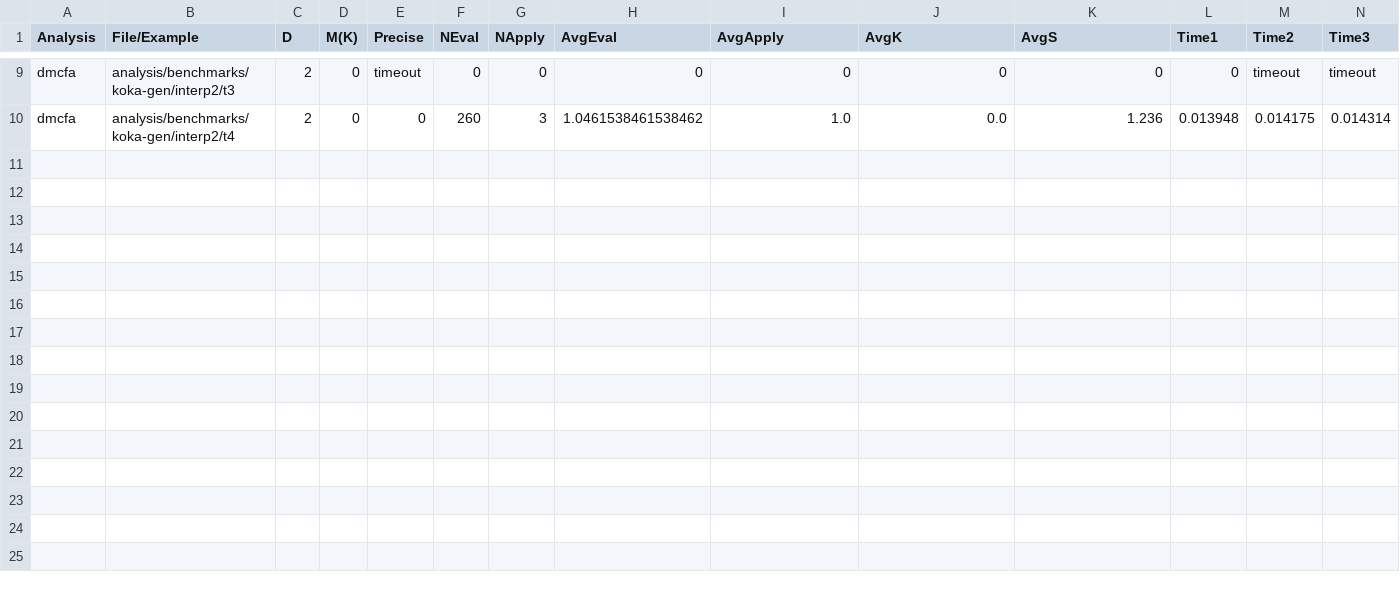
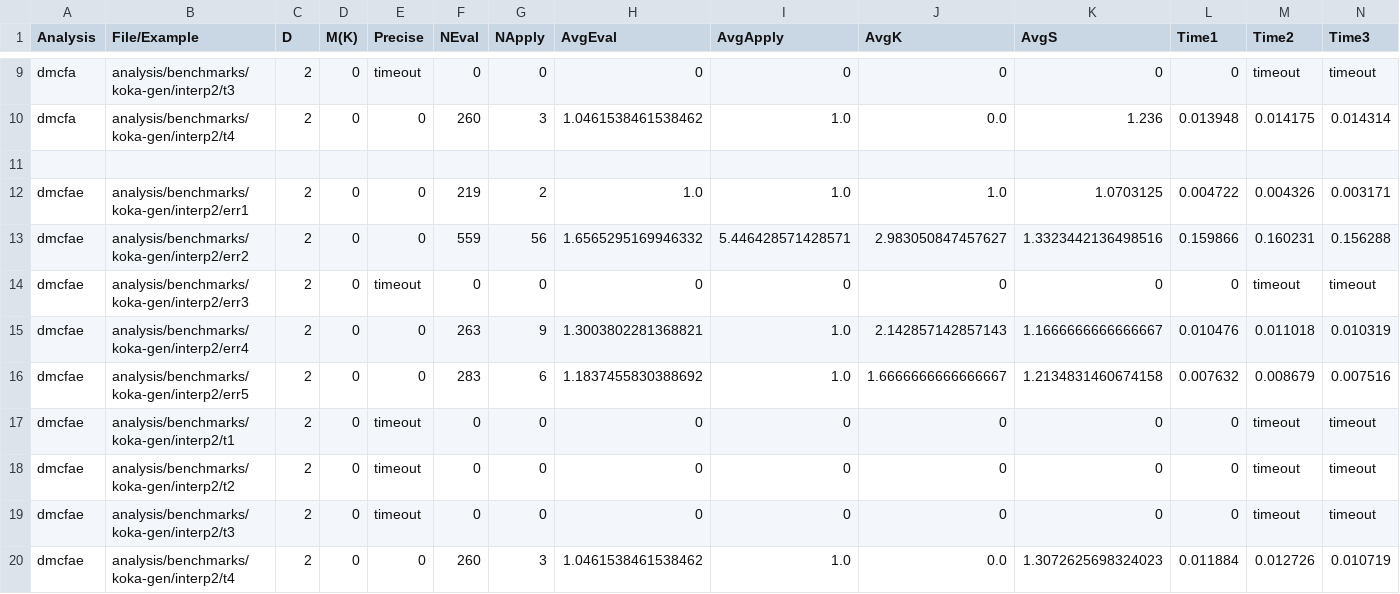
Before and after one commit to TimWhiting/koka, a CSV file: benchmarks/results/2/0/koka-gen/interp2.csv, drawn as a sheet; only a part is shown, gaps mark what is left out; rows hold the shown columns only; the diff names each change by its address in the sheet, - before the commit and + after, or states it on an @@ line.

Commit message:
Add more results

```diff
--- a/benchmarks/results/2/0/koka-gen/interp2.csv
+++ b/benchmarks/results/2/0/koka-gen/interp2.csv
+row 11: (empty)
+row 12: dmcfae | analysis/benchmarks/koka-gen/interp2/err1 | 2 | 0 | 0 | 219 | 2 | 1.0 | 1.0 | 1.0 | 1.0703125 | 0.004722 | 0.004326 | 0.003171
+row 13: dmcfae | analysis/benchmarks/koka-gen/interp2/err2 | 2 | 0 | 0 | 559 | 56 | 1.6565295169946332 | 5.446428571428571 | 2.983050847457627 | 1.3323442136498516 | 0.159866 | 0.160231 | 0.156288
+row 14: dmcfae | analysis/benchmarks/koka-gen/interp2/err3 | 2 | 0 | timeout | 0 | 0 | 0 | 0 | 0 | 0 | 0 | timeout | timeout
+row 15: dmcfae | analysis/benchmarks/koka-gen/interp2/err4 | 2 | 0 | 0 | 263 | 9 | 1.3003802281368821 | 1.0 | 2.142857142857143 | 1.1666666666666667 | 0.010476 | 0.011018 | 0.010319
+row 16: dmcfae | analysis/benchmarks/koka-gen/interp2/err5 | 2 | 0 | 0 | 283 | 6 | 1.1837455830388692 | 1.0 | 1.6666666666666667 | 1.2134831460674158 | 0.007632 | 0.008679 | 0.007516
+row 17: dmcfae | analysis/benchmarks/koka-gen/interp2/t1 | 2 | 0 | timeout | 0 | 0 | 0 | 0 | 0 | 0 | 0 | timeout | timeout
+row 18: dmcfae | analysis/benchmarks/koka-gen/interp2/t2 | 2 | 0 | timeout | 0 | 0 | 0 | 0 | 0 | 0 | 0 | timeout | timeout
+row 19: dmcfae | analysis/benchmarks/koka-gen/interp2/t3 | 2 | 0 | timeout | 0 | 0 | 0 | 0 | 0 | 0 | 0 | timeout | timeout
+row 20: dmcfae | analysis/benchmarks/koka-gen/interp2/t4 | 2 | 0 | 0 | 260 | 3 | 1.0461538461538462 | 1.0 | 0.0 | 1.3072625698324023 | 0.011884 | 0.012726 | 0.010719
```
Also changed, not shown: benchmarks/results/1/0/koka-gen/interp2.csv, benchmarks/results/2/2/koka-gen/interp2.csv, 14 other files.
